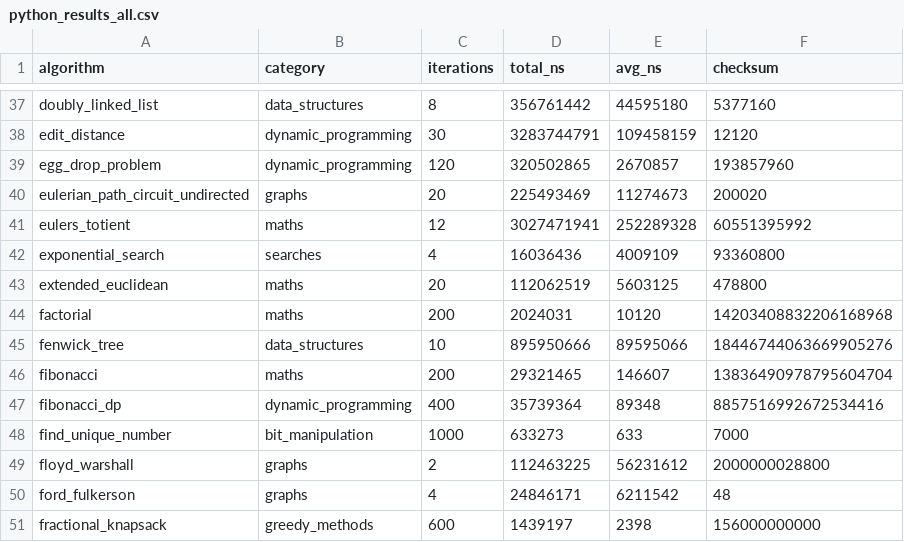
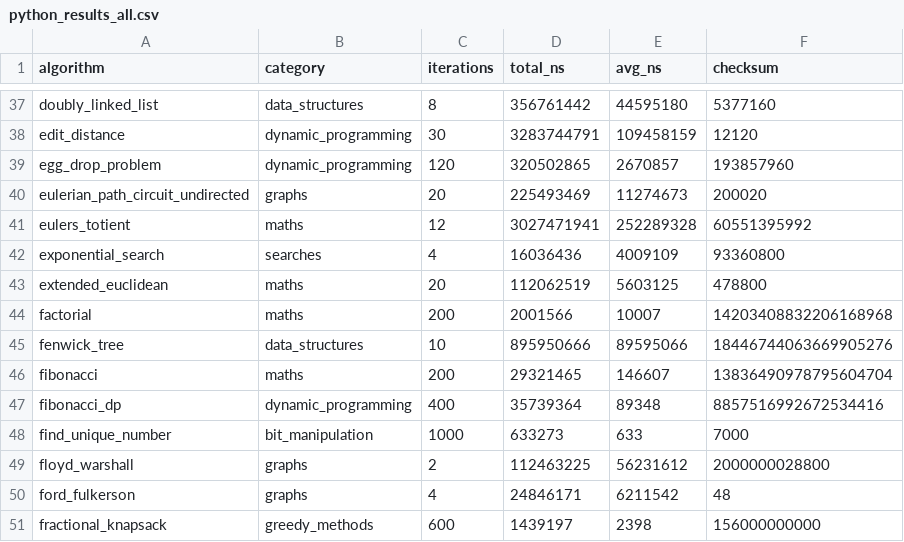
Before and after one commit to lingengyuan/TheAlgorithms-Zig, a CSV file: benchmarks/python_vs_zig/python_results_all.csv, drawn as a sheet; only a part is shown, gaps mark what is left out.

```diff
--- a/benchmarks/python_vs_zig/python_results_all.csv
+++ b/benchmarks/python_vs_zig/python_results_all.csv
@@ -43,3 +43,3 @@ exponential_search,searches,4,16036436,4009109,93360800
 extended_euclidean,maths,20,112062519,5603125,478800
-factorial,maths,200,2024031,10120,14203408832206168968
+factorial,maths,200,2001566,10007,14203408832206168968
 fenwick_tree,data_structures,10,895950666,89595066,18446744063669905276
```
Also changed, not shown: benchmarks/python_vs_zig/category_speedup_chart.csv, benchmarks/python_vs_zig/leaderboard_all.csv, 10 other files.
